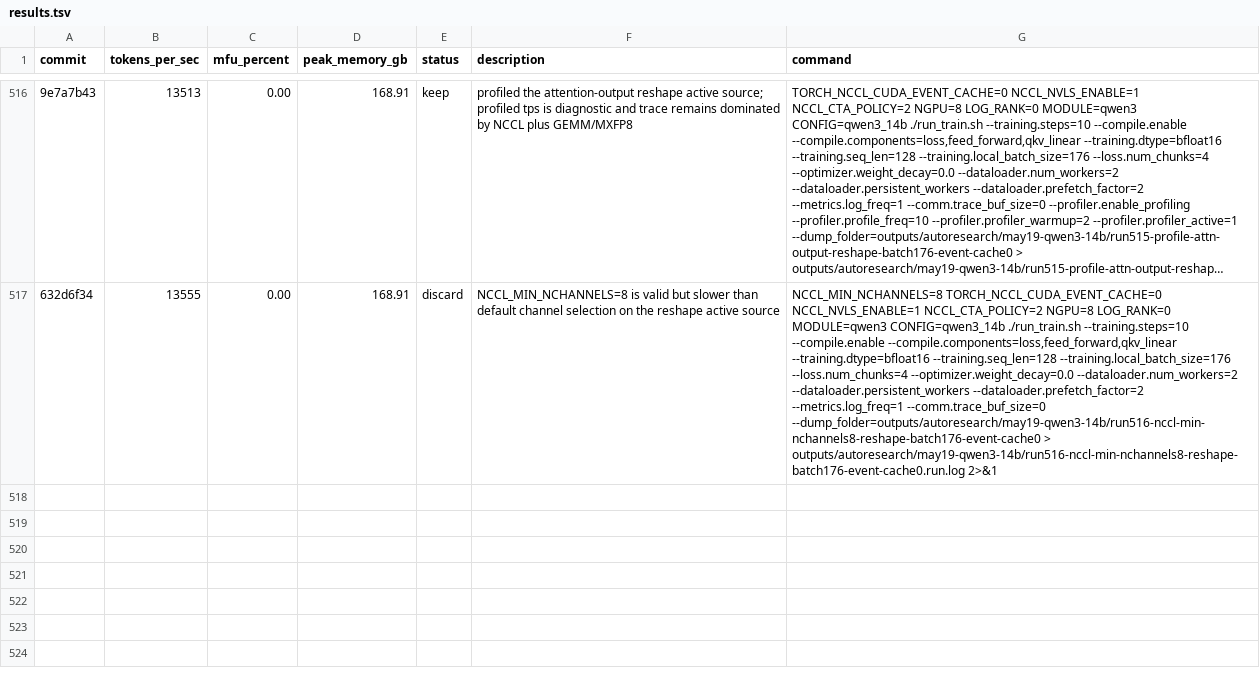
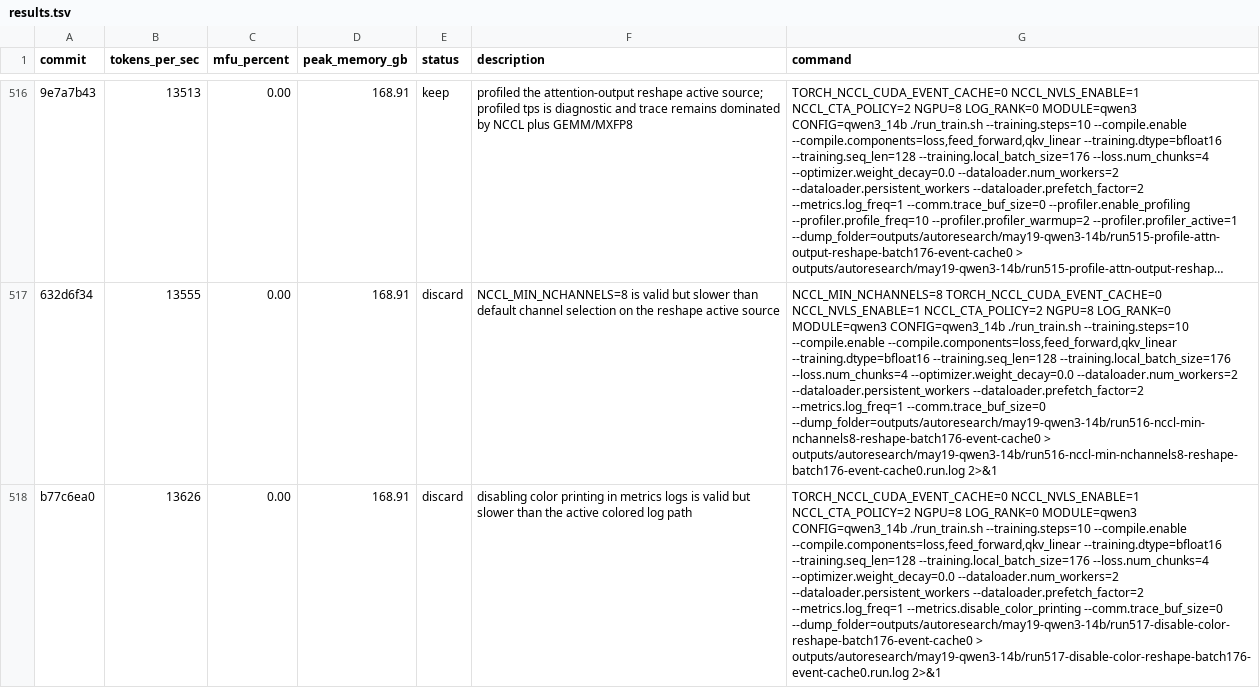
Before and after one commit to pytorch/torchtitan, a TSV file: results.tsv, drawn as a sheet; only a part is shown, gaps mark what is left out; long unchanged cells end in …; the diff names each change by its address in the sheet, - before the commit and + after, or states it on an @@ line.

Commit message:
Record metrics color result

```diff
--- a/results.tsv
+++ b/results.tsv
+row 518: b77c6ea0 | 13626 | 0.00 | 168.91 | discard | disabling color printing in metrics logs is valid but slower than the active colored log path | TORCH_NCCL_CUDA_EVENT_CACHE=0 NCCL_NVLS_ENABLE=1 NCCL_CTA_POLICY=2 NGPU=8 LOG_RANK=0 MODULE=qwen3 CONFIG=qwen3_14b ./run_train.sh --training.steps=10 --compile.enable --compile.components=loss,feed_forward,qkv_linear --training.dtype=bfloat16 --training.seq_len=128 --training.local_batch_size=176 --loss.num_chunks=4 --optimizer.weight_decay=0.0 --dataloader.num_workers=2 --dataloader.persistent_workers --dataloader.prefetch_factor=2 --metrics.log_freq=1 --metrics.disable_color_printing --comm.trace_buf_size=0 --dump_folder=outputs/autoresearch/may19-qwen3-14b/run517-disable-color-reshape-batch176-event-cache0 > outputs/autoresearch/may19-qwen3-14b/run517-disable-color-reshape-batch176-event-cache0.run.log 2>&1
```
Also changed, not shown: 2 other files.
